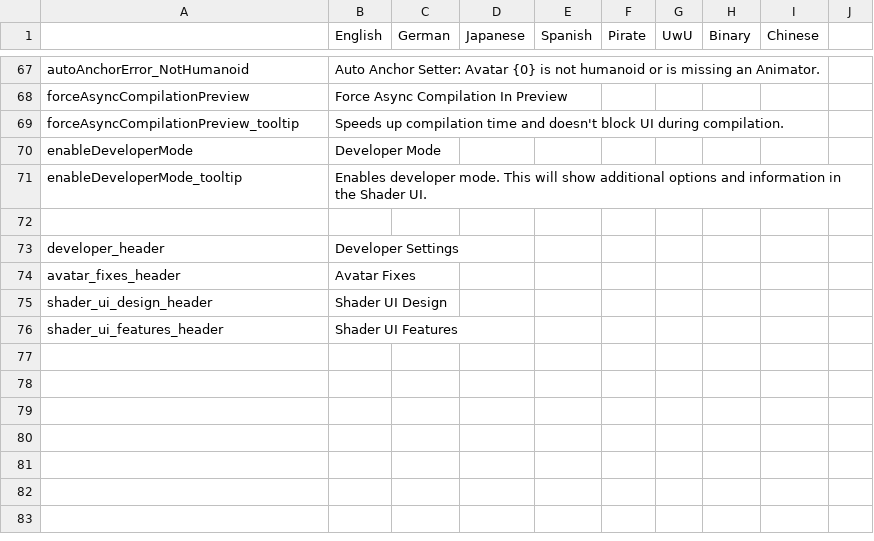
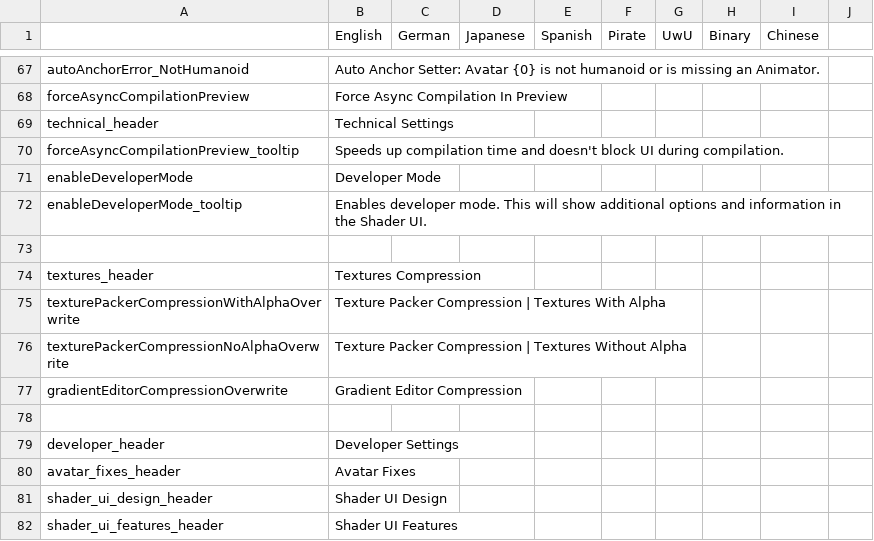
Before and after one commit to Thryrallo/ThryEditor, a CSV file: thry_editor_locale.csv, drawn as a sheet; only a part is shown, gaps mark what is left out.

Commit message:
v2.39.3
Added overwrites for the importer / compression format of generated gradients and packed textures

```diff
--- a/thry_editor_locale.csv
+++ b/thry_editor_locale.csv
@@ -68,2 +68,3 @@ autoAnchorError_NotHumanoid,Auto Anchor Setter: Avatar {0} is not humanoid or is
 forceAsyncCompilationPreview,Force Async Compilation In Preview,,,,,,,,
+technical_header,Technical Settings,,,,,,,,
 forceAsyncCompilationPreview_tooltip,Speeds up compilation time and doesn't block UI during compilation.,,,,,,,,
@@ -71,2 +72,7 @@ enableDeveloperMode,Developer Mode,,,,,,,,
 enableDeveloperMode_tooltip,Enables developer mode. This will show additional options and information in the Shader UI.,,,,,,,,
+,,,,,,,,,
+textures_header,Textures Compression,,,,,,,,
+texturePackerCompressionWithAlphaOverwrite,Texture Packer Compression | Textures With Alpha,,,,,,,,
+texturePackerCompressionNoAlphaOverwrite,Texture Packer Compression | Textures Without Alpha,,,,,,,,
+gradientEditorCompressionOverwrite,Gradient Editor Compression,,,,,,,,
 ,,,,,,,,,
```
Also changed, not shown: 4 other files.
